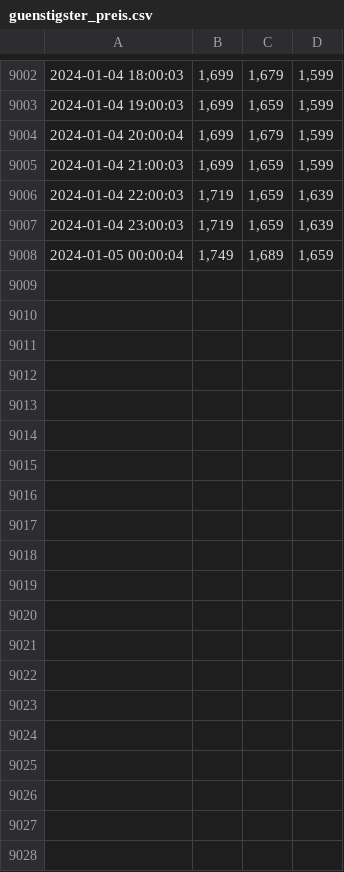
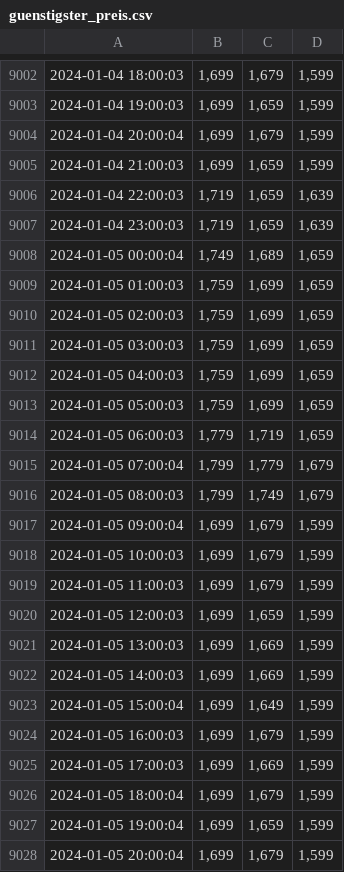
Before and after one commit to GermanPaul12/Petrol-Price-Scraper-Heidelberg-BeautifulSoup-Requests, a CSV file: Files/guenstigster_preis.csv, drawn as a sheet; only a part is shown, gaps mark what is left out; the diff covers the shown part only; the diff names each change by its address in the sheet, - before the commit and + after, or states it on an @@ line.

```diff
--- a/Files/guenstigster_preis.csv
+++ b/Files/guenstigster_preis.csv
+row 9009: 2024-01-05 01:00:03 | 1,759 | 1,699 | 1,659
+row 9010: 2024-01-05 02:00:03 | 1,759 | 1,699 | 1,659
+row 9011: 2024-01-05 03:00:03 | 1,759 | 1,699 | 1,659
+row 9012: 2024-01-05 04:00:03 | 1,759 | 1,699 | 1,659
+row 9013: 2024-01-05 05:00:03 | 1,759 | 1,699 | 1,659
+row 9014: 2024-01-05 06:00:03 | 1,779 | 1,719 | 1,659
+row 9015: 2024-01-05 07:00:04 | 1,799 | 1,779 | 1,679
+row 9016: 2024-01-05 08:00:03 | 1,799 | 1,749 | 1,679
+row 9017: 2024-01-05 09:00:04 | 1,699 | 1,679 | 1,599
+row 9018: 2024-01-05 10:00:03 | 1,699 | 1,679 | 1,599
+row 9019: 2024-01-05 11:00:03 | 1,699 | 1,679 | 1,599
+row 9020: 2024-01-05 12:00:03 | 1,699 | 1,659 | 1,599
+row 9021: 2024-01-05 13:00:03 | 1,699 | 1,669 | 1,599
+row 9022: 2024-01-05 14:00:03 | 1,699 | 1,669 | 1,599
+row 9023: 2024-01-05 15:00:04 | 1,699 | 1,649 | 1,599
+row 9024: 2024-01-05 16:00:03 | 1,699 | 1,679 | 1,599
+row 9025: 2024-01-05 17:00:03 | 1,699 | 1,669 | 1,599
+row 9026: 2024-01-05 18:00:04 | 1,699 | 1,679 | 1,599
+row 9027: 2024-01-05 19:00:04 | 1,699 | 1,659 | 1,599
+row 9028: 2024-01-05 20:00:04 | 1,699 | 1,679 | 1,599
```
Also changed, not shown: 28 added rows elsewhere in this file, Files/durchschnitts_preis.csv, Files/teuerster_preis.csv, 2 other files.
